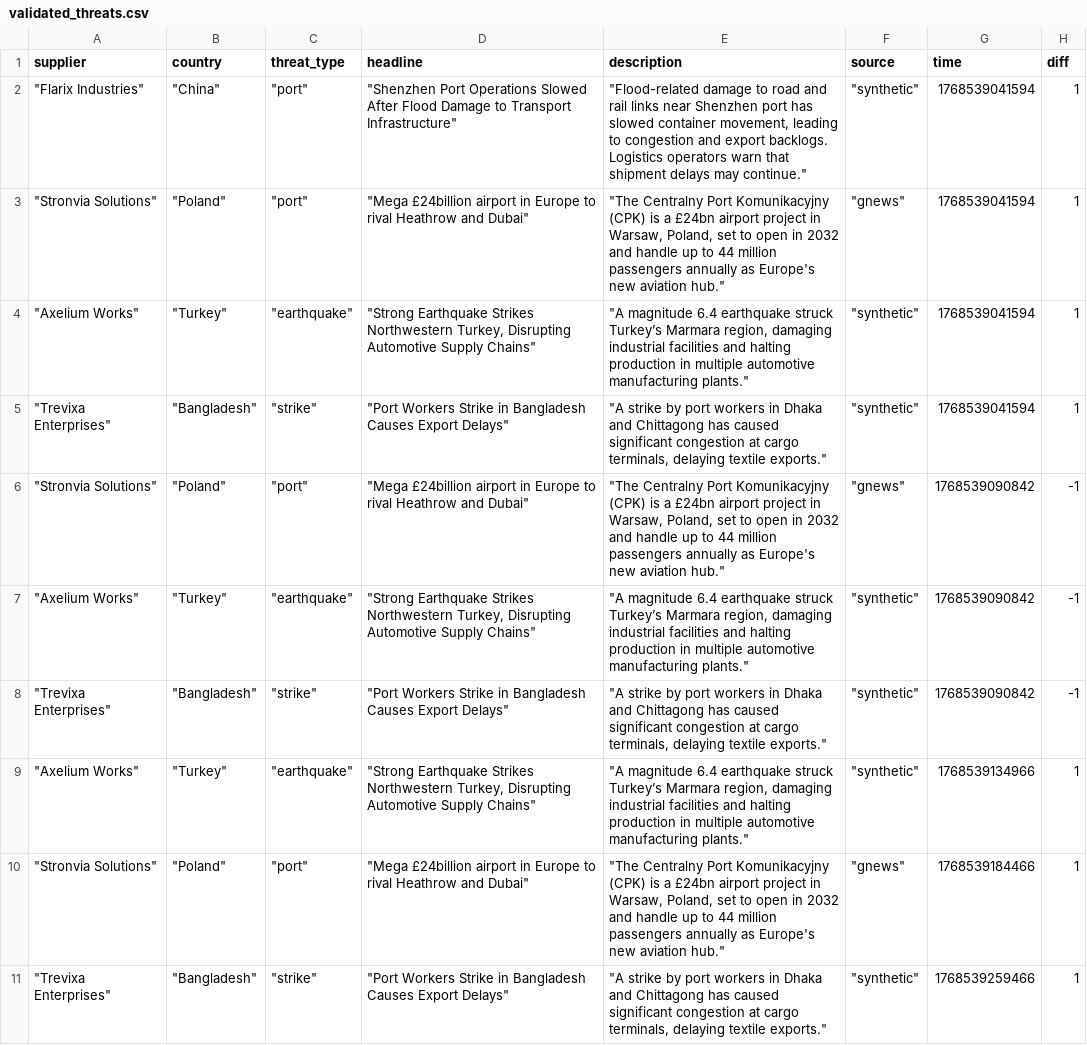
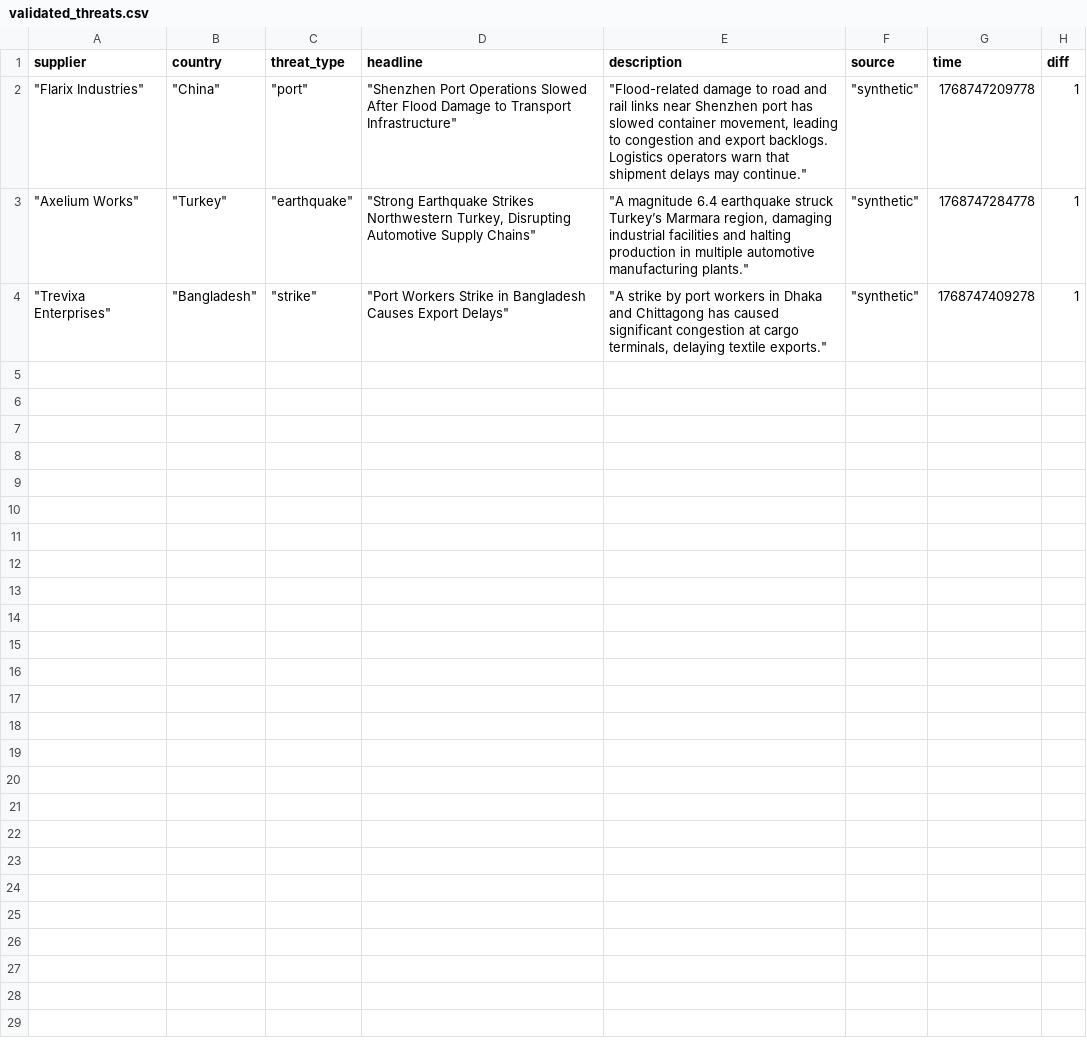
Before and after one commit to ritigya03/Pathway, a CSV file: country_level_threats/output/validated_threats.csv, drawn as a sheet.

Commit message:
corrected ports

```diff
--- a/country_level_threats/output/validated_threats.csv
+++ b/country_level_threats/output/validated_threats.csv
@@ -1,11 +1,4 @@
 "supplier","country","threat_type","headline","description","source","time","diff"
-"""Flarix Industries""","""China""","""port""","""Shenzhen Port Operations Slowed After Flood Damage to Transport Infrastructure""","""Flood-related damage to road and rail links near Shenzhen port has slowed container movement, leading to congestion and export backlogs. Logistics operators warn that shipment delays may continue.""","""synthetic""","1768539041594","1"
-"""Stronvia Solutions""","""Poland""","""port""","""Mega £24billion airport in Europe to rival Heathrow and Dubai""","""The Centralny Port Komunikacyjny (CPK) is a £24bn airport project in Warsaw, Poland, set to open in 2032 and handle up to 44 million passengers annually as Europe's new aviation hub.""","""gnews""","1768539041594","1"
-"""Axelium Works""","""Turkey""","""earthquake""","""Strong Earthquake Strikes Northwestern Turkey, Disrupting Automotive Supply Chains""","""A magnitude 6.4 earthquake struck Turkey’s Marmara region, damaging industrial facilities and halting production in multiple automotive manufacturing plants.""","""synthetic""","1768539041594","1"
-"""Trevixa Enterprises""","""Bangladesh""","""strike""","""Port Workers Strike in Bangladesh Causes Export Delays""","""A strike by port workers in Dhaka and Chittagong has caused significant congestion at cargo terminals, delaying textile exports.""","""synthetic""","1768539041594","1"
-"""Stronvia Solutions""","""Poland""","""port""","""Mega £24billion airport in Europe to rival Heathrow and Dubai""","""The Centralny Port Komunikacyjny (CPK) is a £24bn airport project in Warsaw, Poland, set to open in 2032 and handle up to 44 million passengers annually as Europe's new aviation hub.""","""gnews""","1768539090842","-1"
-"""Axelium Works""","""Turkey""","""earthquake""","""Strong Earthquake Strikes Northwestern Turkey, Disrupting Automotive Supply Chains""","""A magnitude 6.4 earthquake struck Turkey’s Marmara region, damaging industrial facilities and halting production in multiple automotive manufacturing plants.""","""synthetic""","1768539090842","-1"
-"""Trevixa Enterprises""","""Bangladesh""","""strike""","""Port Workers Strike in Bangladesh Causes Export Delays""","""A strike by port workers in Dhaka and Chittagong has caused significant congestion at cargo terminals, delaying textile exports.""","""synthetic""","1768539090842","-1"
-"""Axelium Works""","""Turkey""","""earthquake""","""Strong Earthquake Strikes Northwestern Turkey, Disrupting Automotive Supply Chains""","""A magnitude 6.4 earthquake struck Turkey’s Marmara region, damaging industrial facilities and halting production in multiple automotive manufacturing plants.""","""synthetic""","1768539134966","1"
-"""Stronvia Solutions""","""Poland""","""port""","""Mega £24billion airport in Europe to rival Heathrow and Dubai""","""The Centralny Port Komunikacyjny (CPK) is a £24bn airport project in Warsaw, Poland, set to open in 2032 and handle up to 44 million passengers annually as Europe's new aviation hub.""","""gnews""","1768539184466","1"
-"""Trevixa Enterprises""","""Bangladesh""","""strike""","""Port Workers Strike in Bangladesh Causes Export Delays""","""A strike by port workers in Dhaka and Chittagong has caused significant congestion at cargo terminals, delaying textile exports.""","""synthetic""","1768539259466","1"
+"""Flarix Industries""","""China""","""port""","""Shenzhen Port Operations Slowed After Flood Damage to Transport Infrastructure""","""Flood-related damage to road and rail links near Shenzhen port has slowed container movement, leading to congestion and export backlogs. Logistics operators warn that shipment delays may continue.""","""synthetic""","1768747209778","1"
+"""Axelium Works""","""Turkey""","""earthquake""","""Strong Earthquake Strikes Northwestern Turkey, Disrupting Automotive Supply Chains""","""A magnitude 6.4 earthquake struck Turkey’s Marmara region, damaging industrial facilities and halting production in multiple automotive manufacturing plants.""","""synthetic""","1768747284778","1"
+"""Trevixa Enterprises""","""Bangladesh""","""strike""","""Port Workers Strike in Bangladesh Causes Export Delays""","""A strike by port workers in Dhaka and Chittagong has caused significant congestion at cargo terminals, delaying textile exports.""","""synthetic""","1768747409278","1"
```
Also changed, not shown: 13 other files.
